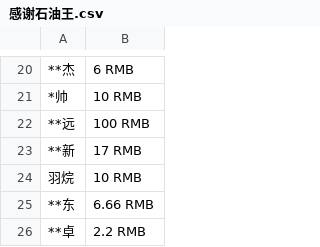
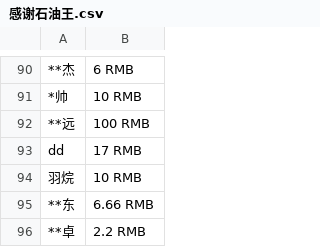
Before and after one commit to zhimingshenjun/DD_KaoRou2, a CSV file: 感谢石油王.csv, drawn as a sheet; only a part is shown, gaps mark what is left out; addresses are those after the commit; the diff covers the shown part only; the diff names each change by its address in the sheet, - before the commit and + after, or states it on an @@ line.

```diff
--- a/感谢石油王.csv
+++ b/感谢石油王.csv
-A93: **新
+A93: dd
```
Also changed, not shown: 70 added rows elsewhere in this file.
